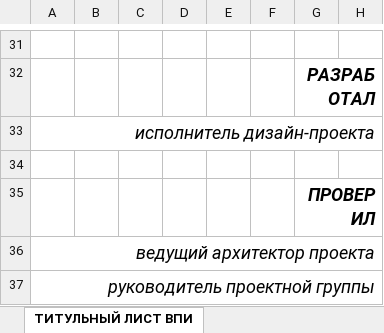
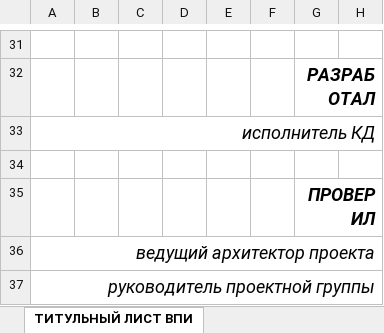
Before and after one commit to SergeyShishenko/test, an Excel workbook: dist/files/xls/shablon-kd.xlsx, sheet ТИТУЛЬНЫЙ ЛИСТ ВПИ, drawn as a sheet; only a part is shown, gaps mark what is left out; values as stored, in another font and other column widths than the file's, no borders; charts and pictures not drawn; the diff names each change by its address in the sheet, - before the commit and + after, or states it on an @@ line.

Commit message:
kd

```diff
--- a/dist/files/xls/shablon-kd.xlsx (sheet ТИТУЛЬНЫЙ ЛИСТ ВПИ)
+++ b/dist/files/xls/shablon-kd.xlsx (sheet ТИТУЛЬНЫЙ ЛИСТ ВПИ)
-A33: исполнитель дизайн-проекта
+A33: исполнитель КД
```
